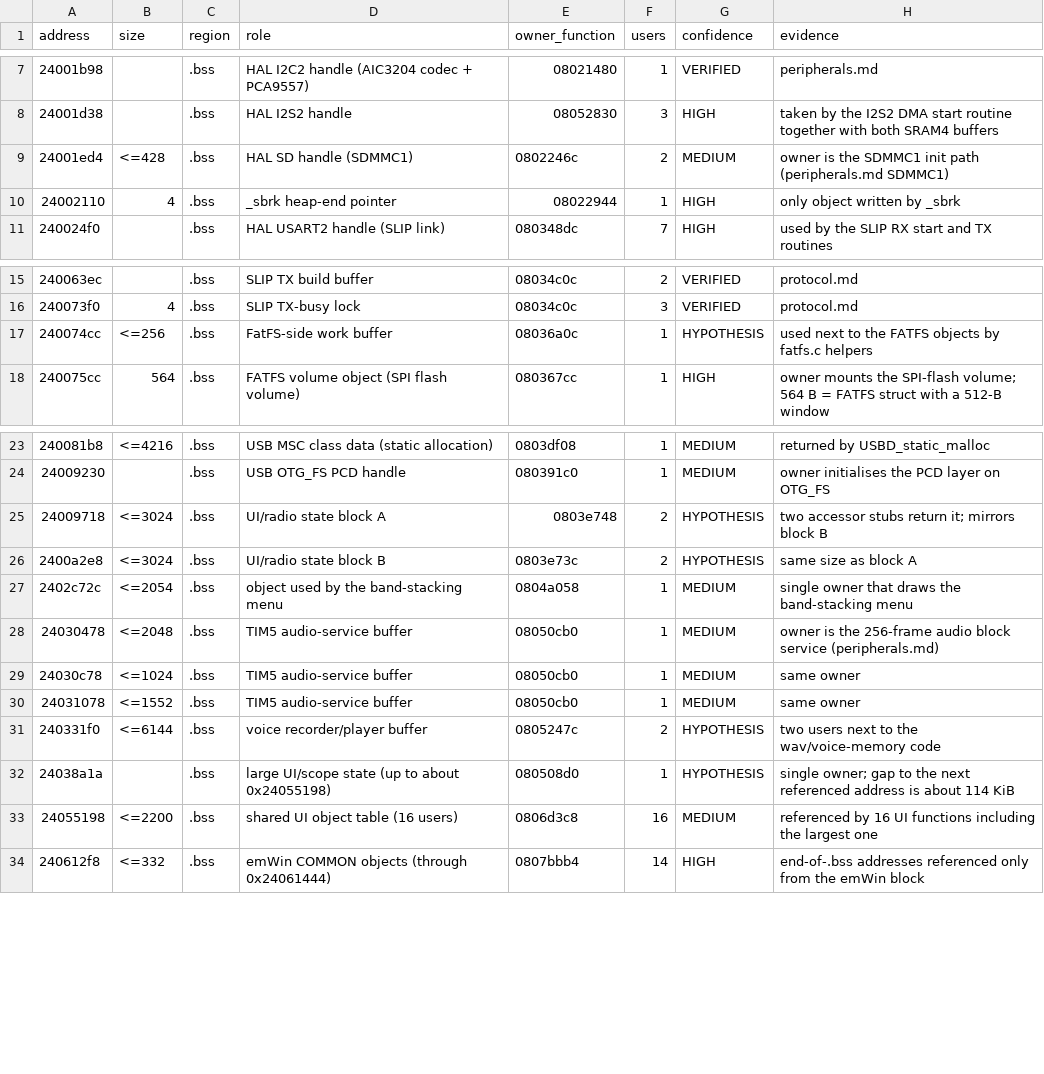
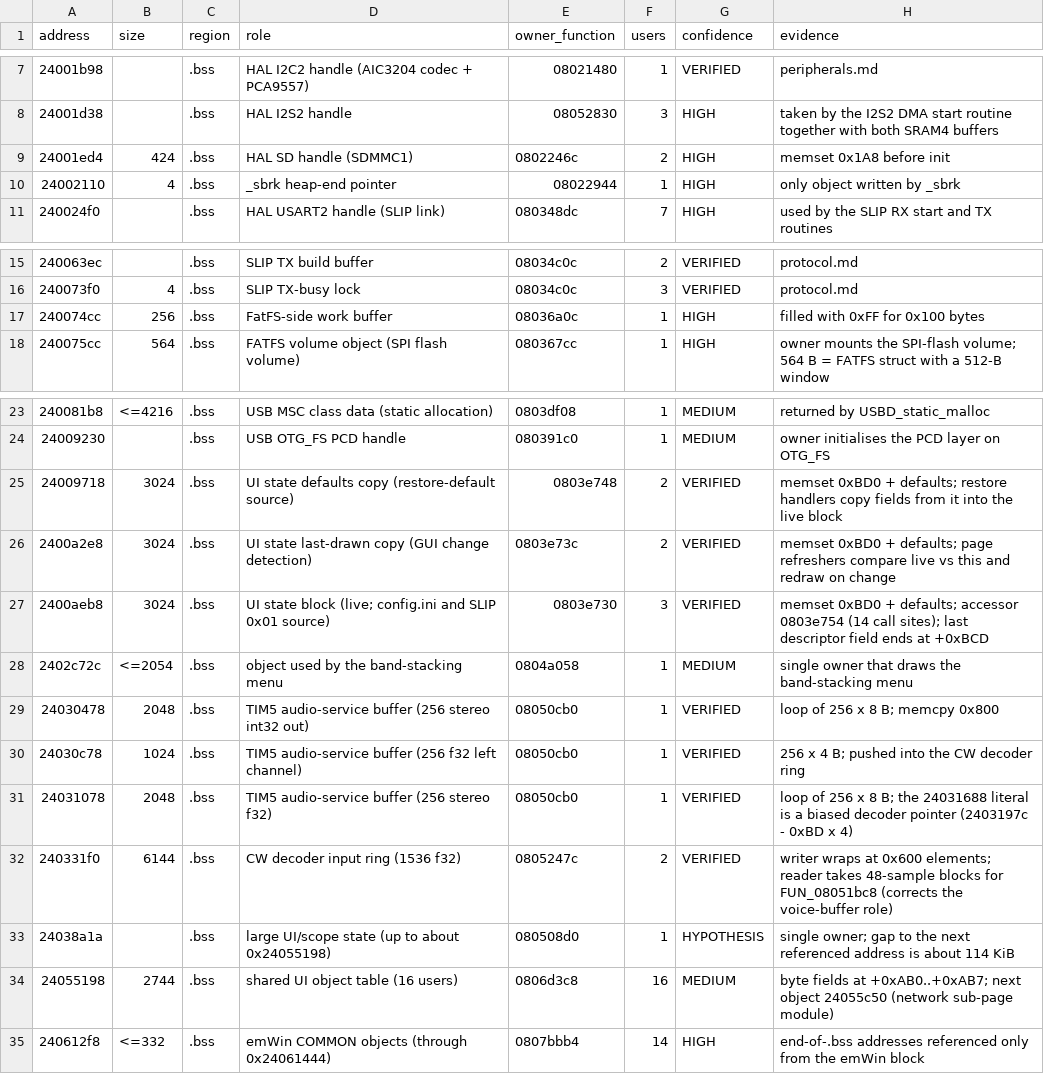
Before and after one commit to fventuri/g7250-base, a CSV file: control_unit/analysis/memory/ram_objects.csv, drawn as a sheet; only a part is shown, gaps mark what is left out.

```diff
--- a/control_unit/analysis/memory/ram_objects.csv
+++ b/control_unit/analysis/memory/ram_objects.csv
@@ -8,3 +8,3 @@ address,size,region,role,owner_function,users,confidence,evidence
 24001d38,,.bss,HAL I2S2 handle,08052830,3,HIGH,taken by the I2S2 DMA start routine together with both SRAM4 buffers
-24001ed4,<=428,.bss,HAL SD handle (SDMMC1),0802246c,2,MEDIUM,owner is the SDMMC1 init path (peripherals.md SDMMC1)
+24001ed4,424,.bss,HAL SD handle (SDMMC1),0802246c,2,HIGH,memset 0x1A8 before init
 24002110,4,.bss,_sbrk heap-end pointer,08022944,1,HIGH,only object written by _sbrk
@@ -16,3 +16,3 @@ address,size,region,role,owner_function,users,confidence,evidence
 240073f0,4,.bss,SLIP TX-busy lock,08034c0c,3,VERIFIED,protocol.md
-240074cc,<=256,.bss,FatFS-side work buffer,08036a0c,1,HYPOTHESIS,used next to the FATFS objects by fatfs.c helpers
+240074cc,256,.bss,FatFS-side work buffer,08036a0c,1,HIGH,filled with 0xFF for 0x100 bytes
 240075cc,564,.bss,FATFS volume object (SPI flash volume),080367cc,1,HIGH,owner mounts the SPI-flash volume; 564 B = FATFS struct with a 512-B window
@@ -24,11 +24,12 @@ address,size,region,role,owner_function,users,confidence,evidence
 24009230,,.bss,USB OTG_FS PCD handle,080391c0,1,MEDIUM,owner initialises the PCD layer on OTG_FS
-24009718,<=3024,.bss,UI/radio state block A,0803e748,2,HYPOTHESIS,two accessor stubs return it; mirrors block B
-2400a2e8,<=3024,.bss,UI/radio state block B,0803e73c,2,HYPOTHESIS,same size as block A
+24009718,3024,.bss,UI state defaults copy (restore-default source),0803e748,2,VERIFIED,memset 0xBD0 + defaults; restore handlers copy fields from it into the live block
+2400a2e8,3024,.bss,UI state last-drawn copy (GUI change detection),0803e73c,2,VERIFIED,memset 0xBD0 + defaults; page refreshers compare live vs this and redraw on change
+2400aeb8,3024,.bss,UI state block (live; config.ini and SLIP 0x01 source),0803e730,3,VERIFIED,memset 0xBD0 + defaults; accessor 0803e754 (14 call sites); last descriptor field ends at +0xBCD
 2402c72c,<=2054,.bss,object used by the band-stacking menu,0804a058,1,MEDIUM,single owner that draws the band-stacking menu
-24030478,<=2048,.bss,TIM5 audio-service buffer,08050cb0,1,MEDIUM,owner is the 256-frame audio block service (peripherals.md)
-24030c78,<=1024,.bss,TIM5 audio-service buffer,08050cb0,1,MEDIUM,same owner
-24031078,<=1552,.bss,TIM5 audio-service buffer,08050cb0,1,MEDIUM,same owner
-240331f0,<=6144,.bss,voice recorder/player buffer,0805247c,2,HYPOTHESIS,two users next to the wav/voice-memory code
+24030478,2048,.bss,TIM5 audio-service buffer (256 stereo int32 out),08050cb0,1,VERIFIED,loop of 256 x 8 B; memcpy 0x800
+24030c78,1024,.bss,TIM5 audio-service buffer (256 f32 left channel),08050cb0,1,VERIFIED,256 x 4 B; pushed into the CW decoder ring
+24031078,2048,.bss,TIM5 audio-service buffer (256 stereo f32),08050cb0,1,VERIFIED,loop of 256 x 8 B; the 24031688 literal is a biased decoder pointer (2403197c - 0xBD x 4)
+240331f0,6144,.bss,CW decoder input ring (1536 f32),0805247c,2,VERIFIED,writer wraps at 0x600 elements; reader takes 48-sample blocks for FUN_08051bc8 (corrects the voice-buffer role)
 24038a1a,,.bss,large UI/scope state (up to about 0x24055198),080508d0,1,HYPOTHESIS,single owner; gap to the next referenced address is about 114 KiB
-24055198,<=2200,.bss,shared UI object table (16 users),0806d3c8,16,MEDIUM,referenced by 16 UI functions including the largest one
+24055198,2744,.bss,shared UI object table (16 users),0806d3c8,16,MEDIUM,byte fields at +0xAB0..+0xAB7; next object 24055c50 (network sub-page module)
 240612f8,<=332,.bss,emWin COMMON objects (through 0x24061444),0807bbb4,14,HIGH,end-of-.bss addresses referenced only from the emWin block
```
Also changed, not shown: main_unit/analysis/memory/ram_objects.csv, 1 other file.
